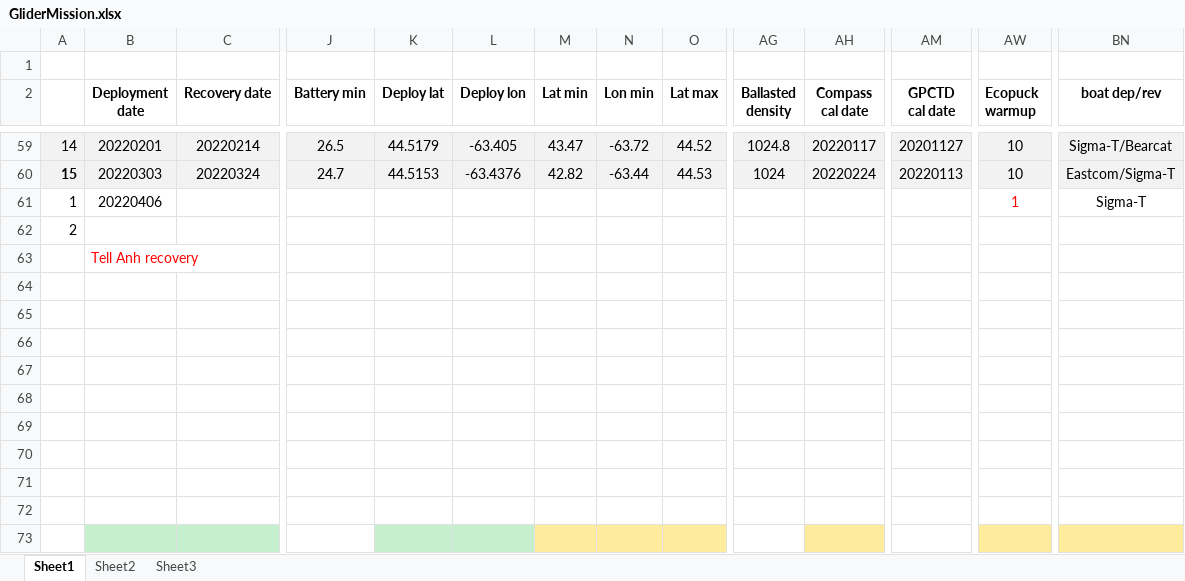
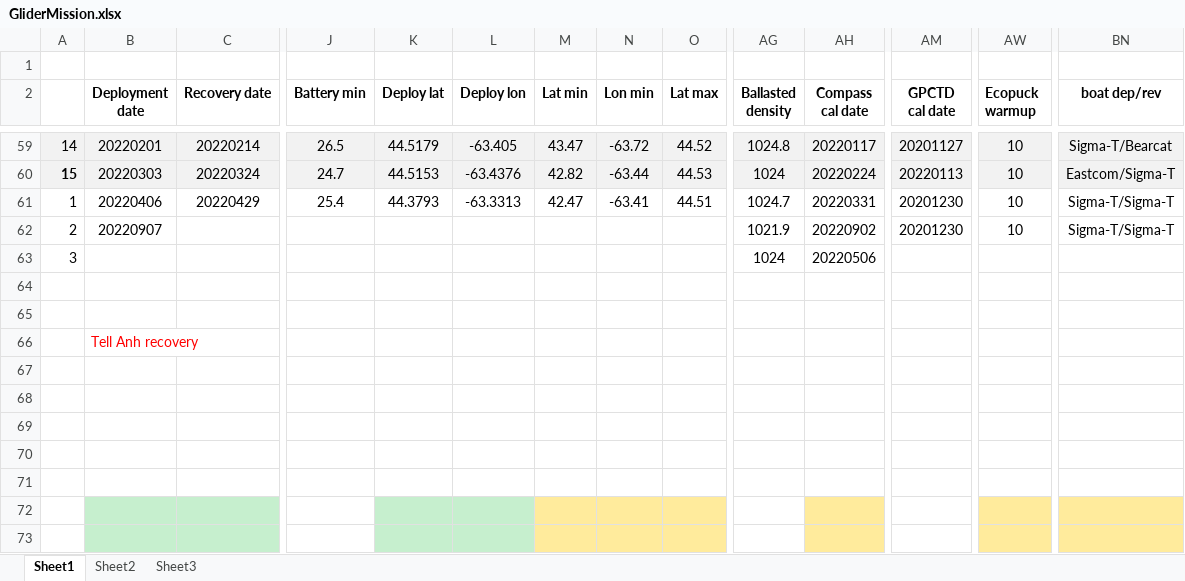
Before and after one commit to DFOglider/pilotingApp, an Excel workbook: GliderMission.xlsx, sheet Sheet1, drawn as a sheet; only a part is shown, gaps mark what is left out; the shorter side is filled out with more unchanged rows; values as stored, in another font and other column widths than the file's, no borders; removed rows and columns are numbered as before the commit, all else as after; rows hold the shown columns only; the diff covers the shown part only; the diff names each change by its address in the sheet, - before the commit and + after, or states it on an @@ line.

Commit message:
Update GliderMission.xlsx

```diff
--- a/GliderMission.xlsx (sheet Sheet1)
+++ b/GliderMission.xlsx (sheet Sheet1)
-C61 (Recovery date): (empty)
+C61 (Recovery date): 20220429
-J61 (Battery min): (empty)
+J61 (Battery min): 25.4
-K61 (Deploy lat): (empty)
+K61 (Deploy lat): 44.3793
-L61 (Deploy lon): (empty)
+L61 (Deploy lon): -63.3313
-M61 (Lat min): (empty)
+M61 (Lat min): 42.47
-N61 (Lon min): (empty)
+N61 (Lon min): -63.41
-O61 (Lat max): (empty)
+O61 (Lat max): 44.51
-AG61 (Ballasted density): (empty)
+AG61 (Ballasted density): 1024.7
-AH61 (Compass cal date): (empty)
+AH61 (Compass cal date): 20220331
-AM61 (GPCTD cal date): (empty)
+AM61 (GPCTD cal date): 20201230
-AW61 text colour: #FF0000
+AW61 text colour: black
-AW61 (Ecopuck warmup): 1
+AW61 (Ecopuck warmup): 10
-BN61 (boat dep/rev): Sigma-T
+BN61 (boat dep/rev): Sigma-T/Sigma-T
-row 62: 2
-row 63:  | Tell Anh recovery
+row 62: 2 | 20220907 |  |  |  |  |  |  |  | 1021.9 | 20220902 | 20201230 | 10 | Sigma-T/Sigma-T
+row 63: 3 |  |  |  |  |  |  |  |  | 1024 | 20220506
-B66 (Deployment date): (empty)
+B66 (Deployment date): Tell Anh recovery
-row 67: (empty)
```
Also changed, not shown: 9 edited cells and cell formats elsewhere in this sheet.
